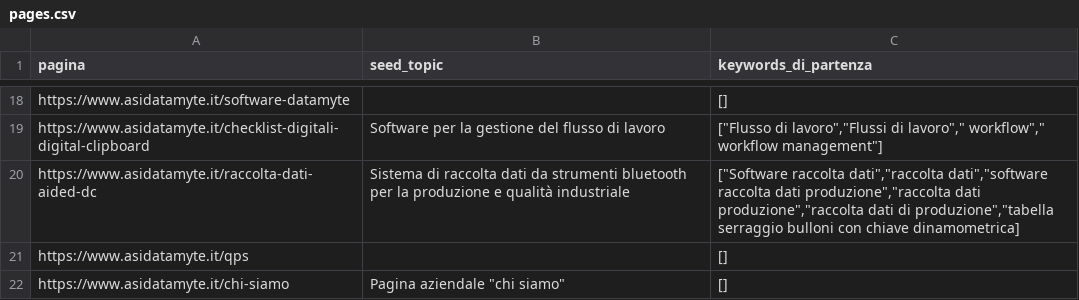
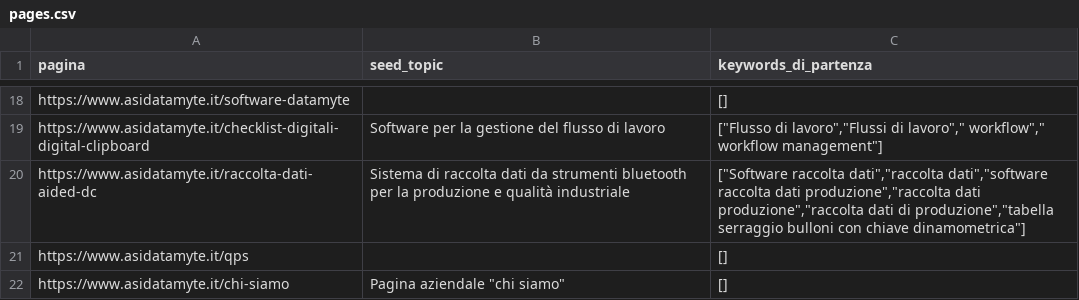
Before and after one commit to BigGg-byte/-seo-agent, a CSV file: pages.csv, drawn as a sheet; only a part is shown, gaps mark what is left out.

Commit message:
Virgoletta mancante sistemata

```diff
--- a/pages.csv
+++ b/pages.csv
@@ -19,3 +19,3 @@ https://www.asidatamyte.it/software-datamyte,,[]
 https://www.asidatamyte.it/checklist-digitali-digital-clipboard,Software per la gestione del flusso di lavoro,"[""Flusso di lavoro"",""Flussi di lavoro"","" workflow"","" workflow management""]"
-https://www.asidatamyte.it/raccolta-dati-aided-dc,Sistema di raccolta dati da strumenti bluetooth per la produzione e qualità industriale,"[""Software raccolta dati"",""raccolta dati"",""software raccolta dati produzione"",""raccolta dati produzione"",""raccolta dati di produzione"",""tabella serraggio bulloni con chiave dinamometrica]"
+https://www.asidatamyte.it/raccolta-dati-aided-dc,Sistema di raccolta dati da strumenti bluetooth per la produzione e qualità industriale,"[""Software raccolta dati"",""raccolta dati"",""software raccolta dati produzione"",""raccolta dati produzione"",""raccolta dati di produzione"",""tabella serraggio bulloni con chiave dinamometrica""]"
 https://www.asidatamyte.it/qps,,[]
```
